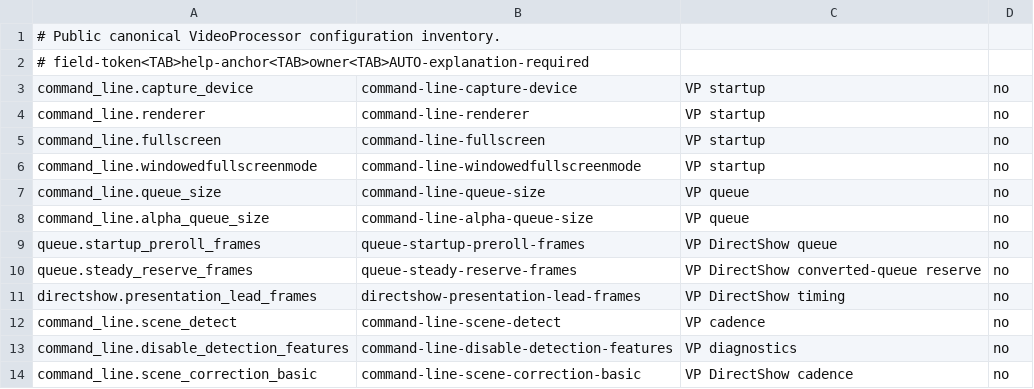
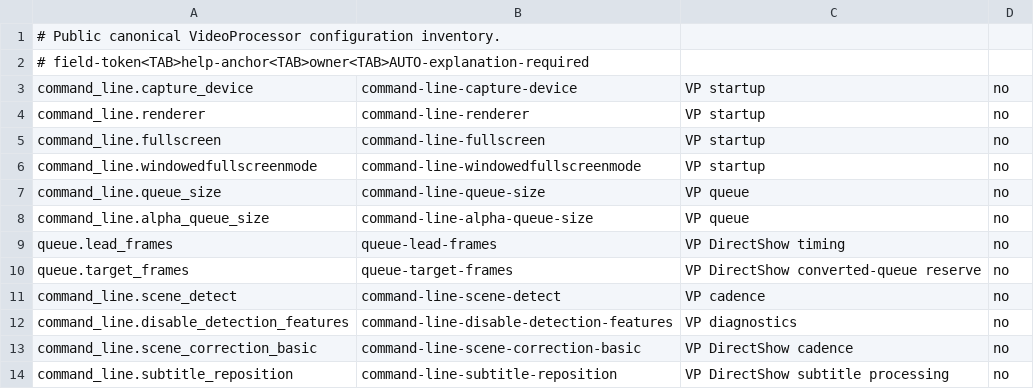
Before and after one commit to billslack2/videoprocessor, a TSV file: docs/configuration-public-fields.tsv, drawn as a sheet; only a part is shown; the shorter side is filled out with more unchanged rows.

Commit message:
Simplify VP queue frame configuration

```diff
--- a/docs/configuration-public-fields.tsv
+++ b/docs/configuration-public-fields.tsv
@@ -8,5 +8,4 @@ command_line.queue_size	command-line-queue-size	VP queue	no
 command_line.alpha_queue_size	command-line-alpha-queue-size	VP queue	no
-queue.startup_preroll_frames	queue-startup-preroll-frames	VP DirectShow queue	no
-queue.steady_reserve_frames	queue-steady-reserve-frames	VP DirectShow converted-queue reserve	no
-directshow.presentation_lead_frames	directshow-presentation-lead-frames	VP DirectShow timing	no
+queue.lead_frames	queue-lead-frames	VP DirectShow timing	no
+queue.target_frames	queue-target-frames	VP DirectShow converted-queue reserve	no
 command_line.scene_detect	command-line-scene-detect	VP cadence	no
```
Also changed, not shown: 6 other files.
